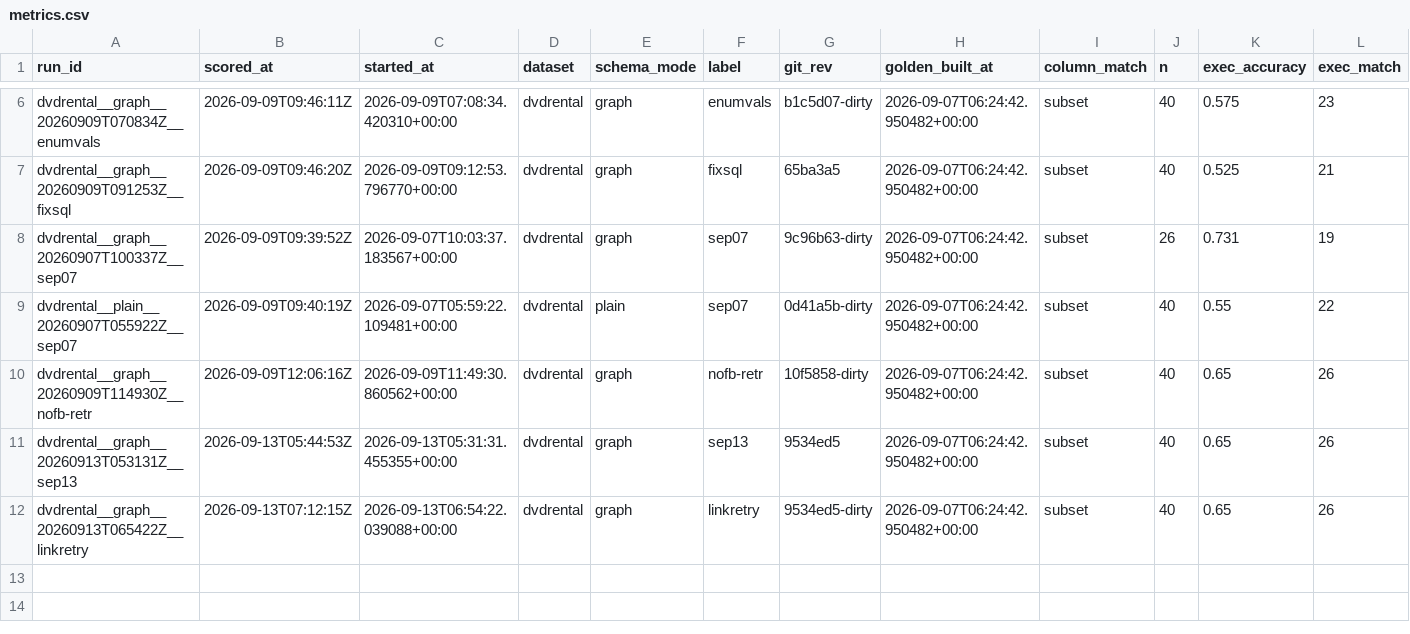
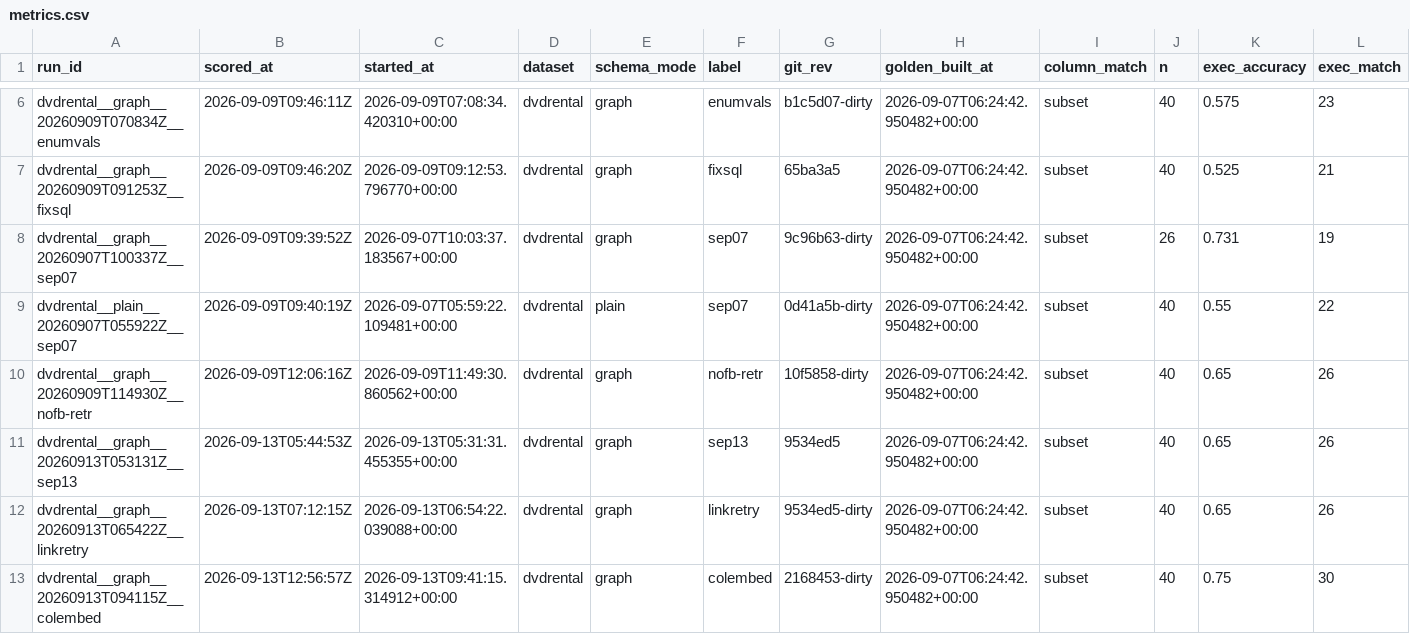
Before and after one commit to sayed-ashfaq/AIBA, a CSV file: eval/sql_agent/metrics.csv, drawn as a sheet; only a part is shown, gaps mark what is left out; rows hold the shown columns only; the diff names each change by its address in the sheet, - before the commit and + after, or states it on an @@ line.

Commit message:
Add date prefix equality check and update metrics for column embedding

```diff
--- a/eval/sql_agent/metrics.csv
+++ b/eval/sql_agent/metrics.csv
+row 13: dvdrental__graph__20260913T094115Z__colembed | 2026-09-13T12:56:57Z | 2026-09-13T09:41:15.314912+00:00 | dvdrental | graph | colembed | 2168453-dirty | 2026-09-07T06:24:42.950482+00:00 | subset | 40 | 0.75 | 30
```
Also changed, not shown: 1 other file.
